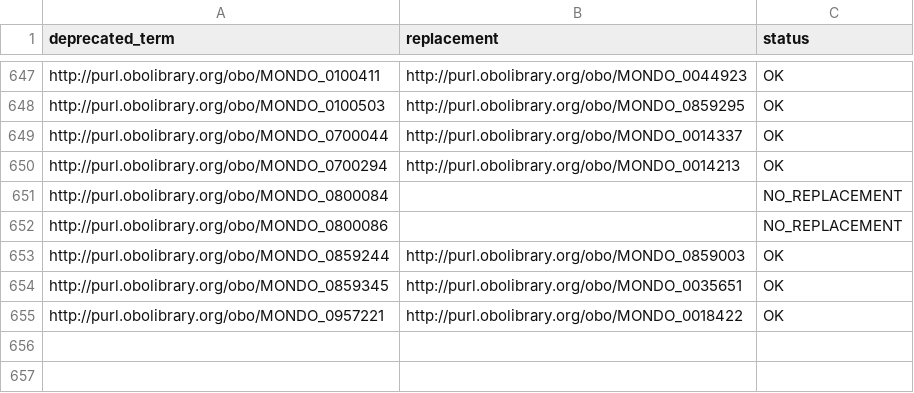
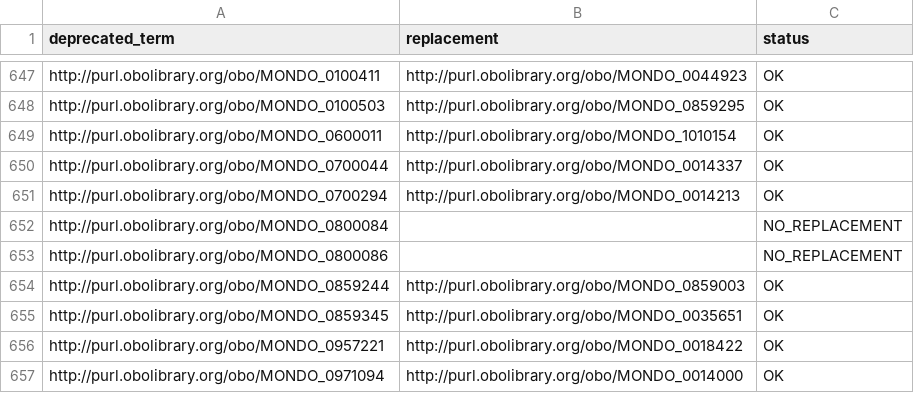
Before and after one commit to EBISPOT/efo, a TSV file: src/ontology/reports/mondo_obsolete_import_check.tsv, drawn as a sheet; only a part is shown, gaps mark what is left out; the diff names each change by its address in the sheet, - before the commit and + after, or states it on an @@ line.

```diff
--- a/src/ontology/reports/mondo_obsolete_import_check.tsv
+++ b/src/ontology/reports/mondo_obsolete_import_check.tsv
+row 649: http://purl.obolibrary.org/obo/MONDO_0600011 | http://purl.obolibrary.org/obo/MONDO_1010154 | OK
+row 657: http://purl.obolibrary.org/obo/MONDO_0971094 | http://purl.obolibrary.org/obo/MONDO_0014000 | OK
```
Also changed, not shown: src/ontology/reports/class-count-by-prefix.tsv, src/ontology/reports/label-synonym-duplicates.tsv, 9 other files.
